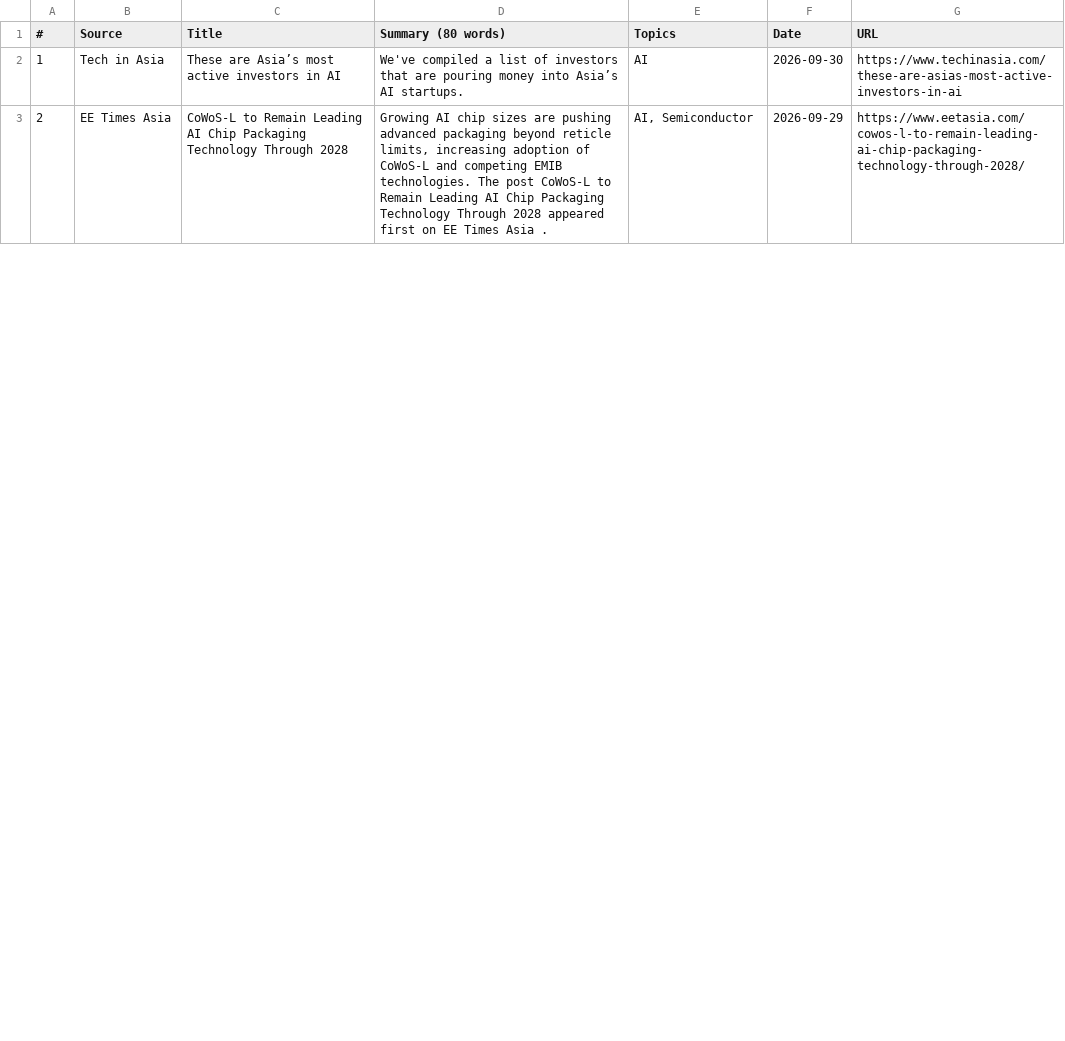
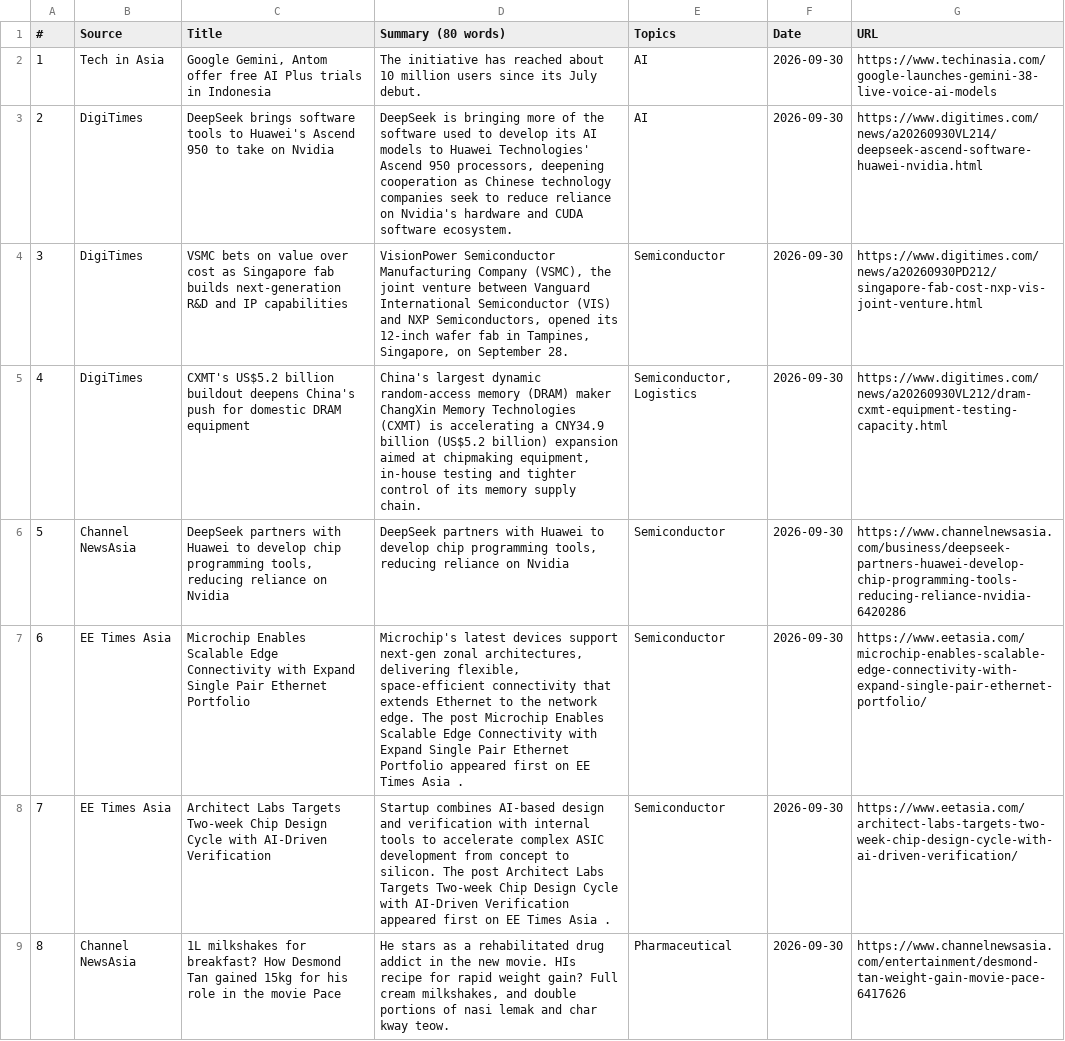
Before and after one commit to asiatechfeed/Asia-Tech-Feed, a TSV file: assets/data/news-2026-09-30.tsv, drawn as a sheet; only a part is shown; addresses are those after the commit; the diff covers the shown part only; the diff names each change by its address in the sheet, - before the commit and + after, or states it on an @@ line.

```diff
--- a/assets/data/news-2026-09-30.tsv
+++ b/assets/data/news-2026-09-30.tsv
-C2 (Title): These are Asia’s most active investors in AI
+C2 (Title): Google Gemini, Antom offer free AI Plus trials in Indonesia
-D2 (Summary (80 words)): We've compiled a list of investors that are pouring money into Asia’s AI startups.
+D2 (Summary (80 words)): The initiative has reached about 10 million users since its July debut.
-G2 (URL): https://www.techinasia.com/these-are-asias-most-active-investors-in-ai
+G2 (URL): https://www.techinasia.com/google-launches-gemini-38-live-voice-ai-models
+row 3: 2 | DigiTimes | DeepSeek brings software tools to Huawei's Ascend 950 to take on Nvidia | DeepSeek is bringing more of the software used to develop its AI models to Huawei Technologies' Ascend 950 processors, deepening cooperation as Chinese technology companies seek to reduce reliance on Nvidia's hardware and CUDA software ecosystem. | AI | 2026-09-30 | https://www.digitimes.com/news/a20260930VL214/deepseek-ascend-software-huawei-nvidia.html
+row 4: 3 | DigiTimes | VSMC bets on value over cost as Singapore fab builds next-generation R&D and IP capabilities | VisionPower Semiconductor Manufacturing Company (VSMC), the joint venture between Vanguard International Semiconductor (VIS) and NXP Semiconductors, opened its 12-inch wafer fab in Tampines, Singapore, on September 28. | Semiconductor | 2026-09-30 | https://www.digitimes.com/news/a20260930PD212/singapore-fab-cost-nxp-vis-joint-venture.html
+row 5: 4 | DigiTimes | CXMT's US$5.2 billion buildout deepens China's push for domestic DRAM equipment | China's largest dynamic random-access memory (DRAM) maker ChangXin Memory Technologies (CXMT) is accelerating a CNY34.9 billion (US$5.2 billion) expansion aimed at chipmaking equipment, in-house testing and tighter control of its memory supply chain. | Semiconductor, Logistics | 2026-09-30 | https://www.digitimes.com/news/a20260930VL212/dram-cxmt-equipment-testing-capacity.html
+row 6: 5 | Channel NewsAsia | DeepSeek partners with Huawei to develop chip programming tools, reducing reliance on Nvidia | DeepSeek partners with Huawei to develop chip programming tools, reducing reliance on Nvidia | Semiconductor | 2026-09-30 | https://www.channelnewsasia.com/business/deepseek-partners-huawei-develop-chip-programming-tools-reducing-reliance-nvidia-6420286
+row 7: 6 | EE Times Asia | Microchip Enables Scalable Edge Connectivity with Expand Single Pair Ethernet Portfolio | Microchip's latest devices support next-gen zonal architectures, delivering flexible, space-efficient connectivity that extends Ethernet to the network edge. The post Microchip Enables Scalable Edge Connectivity with Expand Single Pair Ethernet Portfolio appeared first on EE Times Asia . | Semiconductor | 2026-09-30 | https://www.eetasia.com/microchip-enables-scalable-edge-connectivity-with-expand-single-pair-ethernet-portfolio/
@@ column A (#) renumbered from row 8 down @@
-C8 (Title): CoWoS-L to Remain Leading AI Chip Packaging Technology Through 2028
+C8 (Title): Architect Labs Targets Two-week Chip Design Cycle with AI-Driven Verification
-D8 (Summary (80 words)): Growing AI chip sizes are pushing advanced packaging beyond reticle limits, increasing adoption of CoWoS-L and competing EMIB technologies. The post CoWoS-L to Remain Leading AI Chip Packaging Technology Through 2028 appeared first…
+D8 (Summary (80 words)): Startup combines AI-based design and verification with internal tools to accelerate complex ASIC development from concept to silicon. The post Architect Labs Targets Two-week Chip Design Cycle with AI-Driven Verification appeared first…
-E8 (Topics): AI, Semiconductor
+E8 (Topics): Semiconductor
-F8 (Date): 2026-09-29
+F8 (Date): 2026-09-30
-G8 (URL): https://www.eetasia.com/cowos-l-to-remain-leading-ai-chip-packaging-technology-through-2028/
+G8 (URL): https://www.eetasia.com/architect-labs-targets-two-week-chip-design-cycle-with-ai-driven-verification/
+row 9: 8 | Channel NewsAsia | 1L milkshakes for breakfast? How Desmond Tan gained 15kg for his role in the movie Pace | He stars as a rehabilitated drug addict in the new movie. HIs recipe for rapid weight gain? Full cream milkshakes, and double portions of nasi lemak and char kway teow. | Pharmaceutical | 2026-09-30 | https://www.channelnewsasia.com/entertainment/desmond-tan-weight-gain-movie-pace-6417626
```
Also changed, not shown: 2 added rows, 9 removed rows and 15 edited cells elsewhere in this file, 18 other files.
